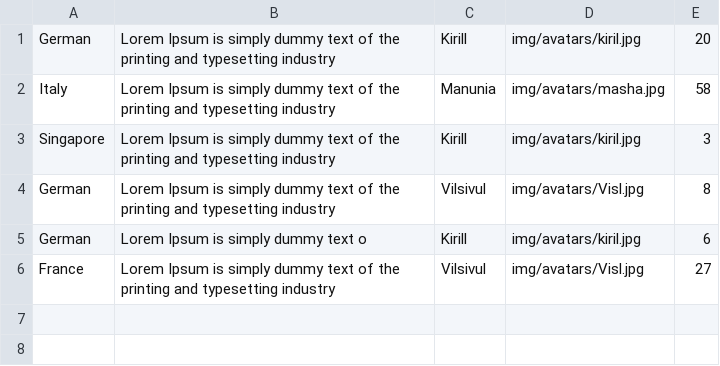
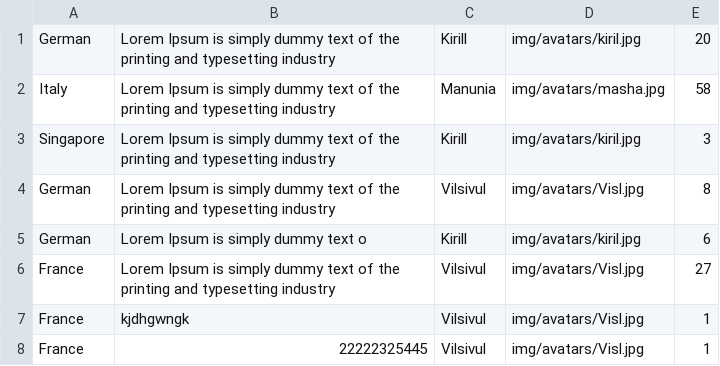
Before and after one commit to Vladyslav-Davydenko/Web_Technologies, a CSV file: data/comments.csv, drawn as a sheet.

Commit message:
Added possibility to add comments under the post

```diff
--- a/data/comments.csv
+++ b/data/comments.csv
@@ -6 +6,3 @@ German;Lorem Ipsum is simply dummy text o;Kirill;img/avatars/kiril.jpg;6
 France;Lorem Ipsum is simply dummy text of the printing and typesetting industry;Vilsivul;img/avatars/Visl.jpg;27
+France;kjdhgwngk;Vilsivul;img/avatars/Visl.jpg;1
+France;22222325445;Vilsivul;img/avatars/Visl.jpg;1
```
Also changed, not shown: 1 other file.
